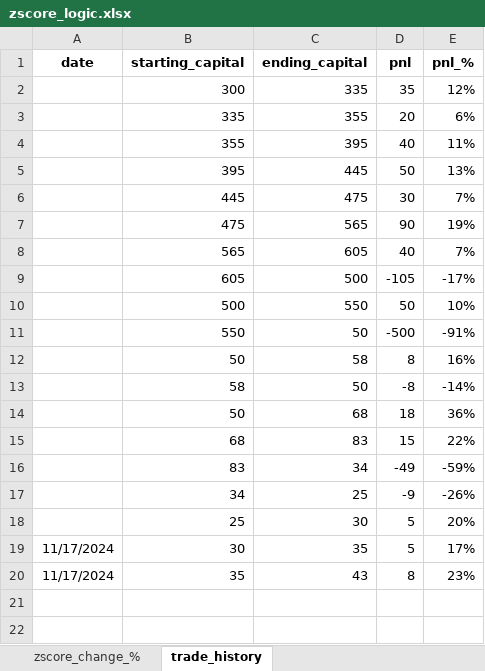
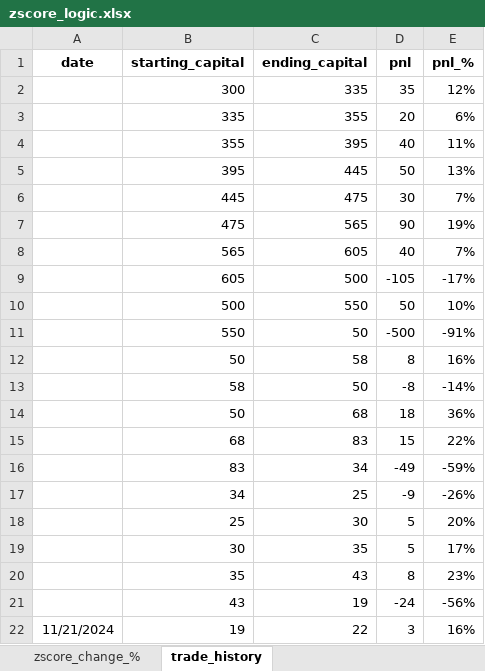
Before and after one commit to Tananashvili/Bybit-Bot, an Excel workbook: zscore_logic.xlsx, sheet trade_history, drawn as a sheet; values as stored, in another font and other column widths than the file's, no borders; conditional formats not drawn; the diff names each change by its address in the sheet, - before the commit and + after, or states it on an @@ line.

```diff
--- a/zscore_logic.xlsx (sheet trade_history)
+++ b/zscore_logic.xlsx (sheet trade_history)
-A19:A20 (date): 11/17/2024
+A19:A20 (date): (empty)
+row 21:  | 43 | 19 | -24 | -56%
+row 22: 11/21/2024 | 19 | 22 | 3 | 16%
```
Also changed, not shown: 1 other file.
